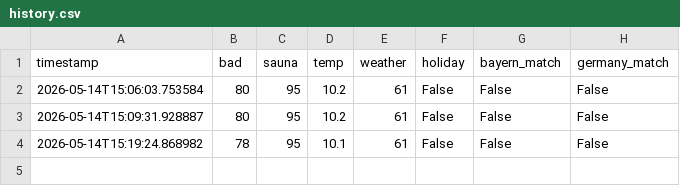
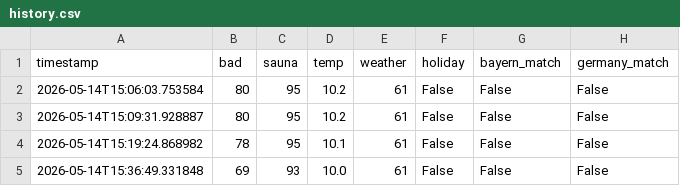
Before and after one commit to kilianmannl-cloud/therme-tracker, a CSV file: data/history.csv, drawn as a sheet.

```diff
--- a/data/history.csv
+++ b/data/history.csv
@@ -4 +4,2 @@ timestamp,bad,sauna,temp,weather,holiday,bayern_match,germany_match
 2026-05-14T15:19:24.868982,78,95,10.1,61,False,False,False
+2026-05-14T15:36:49.331848,69,93,10.0,61,False,False,False
```
Also changed, not shown: 1 other file.
